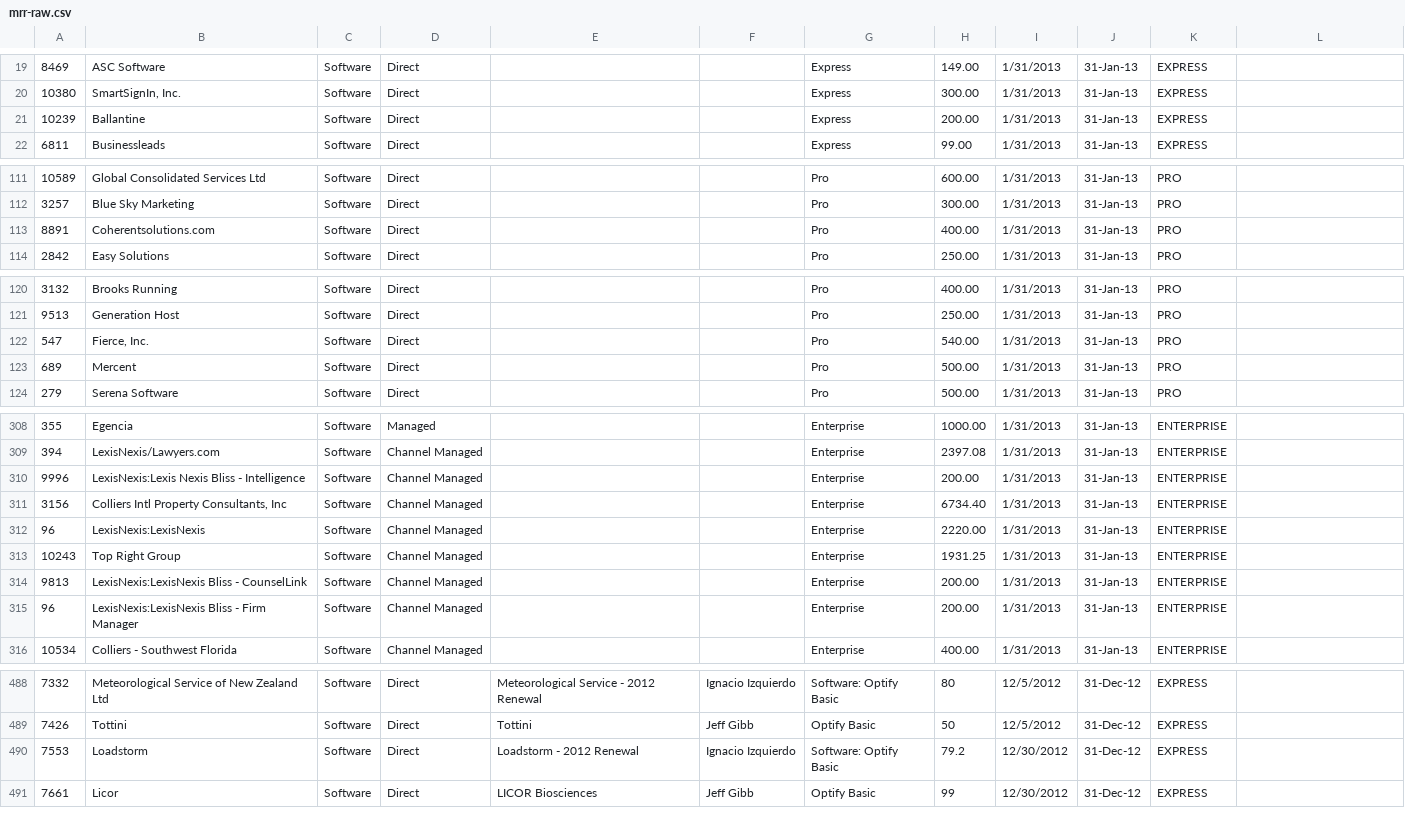
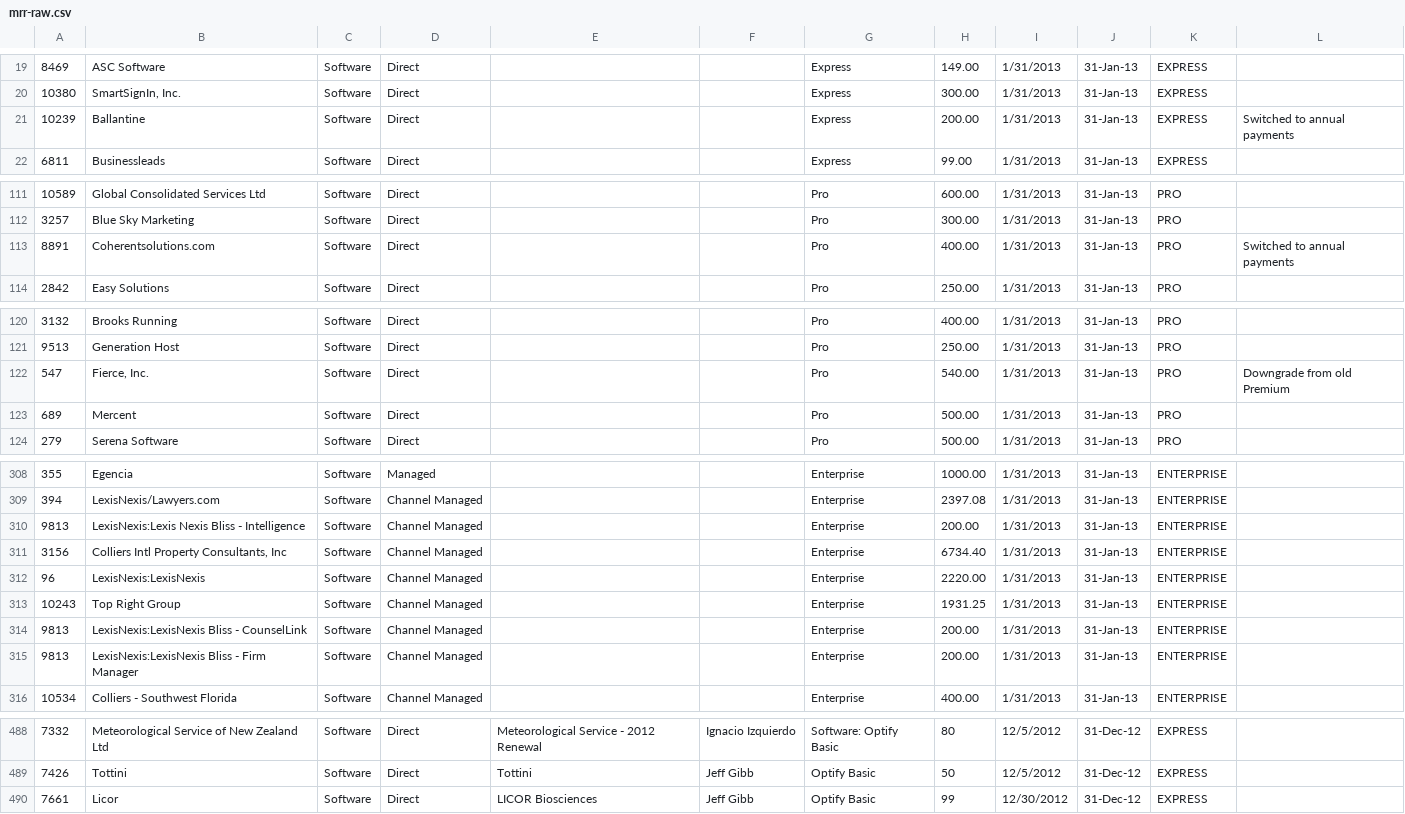
Before and after one commit to chundley/optymetrics, a CSV file: data_access/data_feed/mrr-raw.csv, drawn as a sheet; only a part is shown, gaps mark what is left out; the diff covers the shown part only.

Commit message:
A bunch of MRR corrections

```diff
--- a/data_access/data_feed/mrr-raw.csv
+++ b/data_access/data_feed/mrr-raw.csv
@@ -20,3 +20,3 @@
 10380,"SmartSignIn, Inc.",Software,Direct,,,Express,300.00,1/31/2013,31-Jan-13,EXPRESS
-10239,Ballantine,Software,Direct,,,Express,200.00,1/31/2013,31-Jan-13,EXPRESS
+10239,Ballantine,Software,Direct,,,Express,200.00,1/31/2013,31-Jan-13,EXPRESS, "Switched to annual payments"
 6811,Businessleads,Software,Direct,,,Express,99.00,1/31/2013,31-Jan-13,EXPRESS
@@ -112,3 +112,3 @@
 3257,Blue Sky Marketing,Software,Direct,,,Pro,300.00,1/31/2013,31-Jan-13,PRO
-8891,Coherentsolutions.com,Software,Direct,,,Pro,400.00,1/31/2013,31-Jan-13,PRO
+8891,Coherentsolutions.com,Software,Direct,,,Pro,400.00,1/31/2013,31-Jan-13,PRO,"Switched to annual payments"
 2842,Easy Solutions,Software,Direct,,,Pro,250.00,1/31/2013,31-Jan-13,PRO
@@ -121,3 +121,3 @@
 9513,Generation Host,Software,Direct,,,Pro,250.00,1/31/2013,31-Jan-13,PRO
-547,"Fierce, Inc.",Software,Direct,,,Pro,540.00,1/31/2013,31-Jan-13,PRO
+547,"Fierce, Inc.",Software,Direct,,,Pro,540.00,1/31/2013,31-Jan-13,PRO,"Downgrade from old Premium"
 689,Mercent,Software,Direct,,,Pro,500.00,1/31/2013,31-Jan-13,PRO
@@ -309,3 +309,3 @@
 394,LexisNexis/Lawyers.com,Software,Channel Managed,,,Enterprise,2397.08,1/31/2013,31-Jan-13,ENTERPRISE
-9996,LexisNexis:Lexis Nexis Bliss - Intelligence,Software,Channel Managed,,,Enterprise,200.00,1/31/2013,31-Jan-13,ENTERPRISE
+9813,LexisNexis:Lexis Nexis Bliss - Intelligence,Software,Channel Managed,,,Enterprise,200.00,1/31/2013,31-Jan-13,ENTERPRISE
 3156,"Colliers Intl Property Consultants, Inc",Software,Channel Managed,,,Enterprise,6734.40,1/31/2013,31-Jan-13,ENTERPRISE
@@ -314,3 +314,3 @@
 9813,LexisNexis:LexisNexis Bliss - CounselLink,Software,Channel Managed,,,Enterprise,200.00,1/31/2013,31-Jan-13,ENTERPRISE
-96,LexisNexis:LexisNexis Bliss - Firm Manager,Software,Channel Managed,,,Enterprise,200.00,1/31/2013,31-Jan-13,ENTERPRISE
+9813,LexisNexis:LexisNexis Bliss - Firm Manager,Software,Channel Managed,,,Enterprise,200.00,1/31/2013,31-Jan-13,ENTERPRISE
 10534,Colliers - Southwest Florida,Software,Channel Managed,,,Enterprise,400.00,1/31/2013,31-Jan-13,ENTERPRISE
@@ -489,3 +489,2 @@
 7426,Tottini,Software,Direct,Tottini,Jeff Gibb,Optify Basic,50,12/5/2012,31-Dec-12,EXPRESS
-7553,Loadstorm,Software,Direct,Loadstorm - 2012 Renewal,Ignacio Izquierdo,Software: Optify Basic,79.2,12/30/2012,31-Dec-12,EXPRESS
 7661,Licor,Software,Direct,LICOR Biosciences,Jeff Gibb,Optify Basic,99,12/30/2012,31-Dec-12,EXPRESS
```
Also changed, not shown: 17 edited cells elsewhere in this file.
